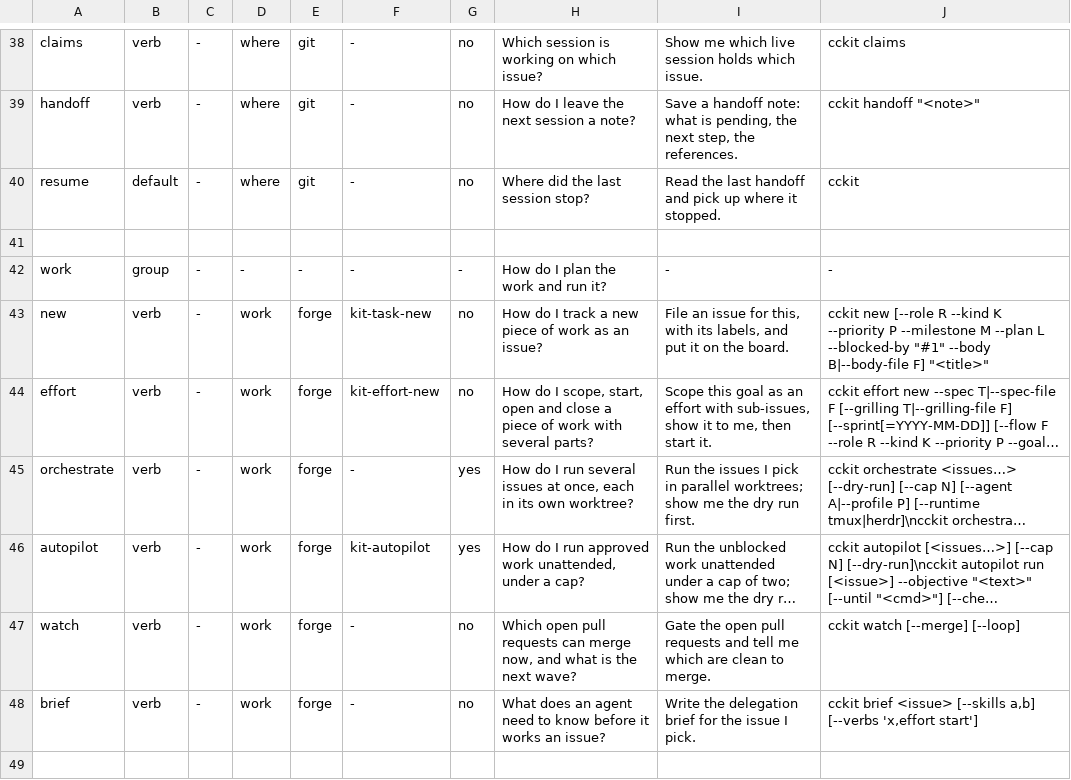
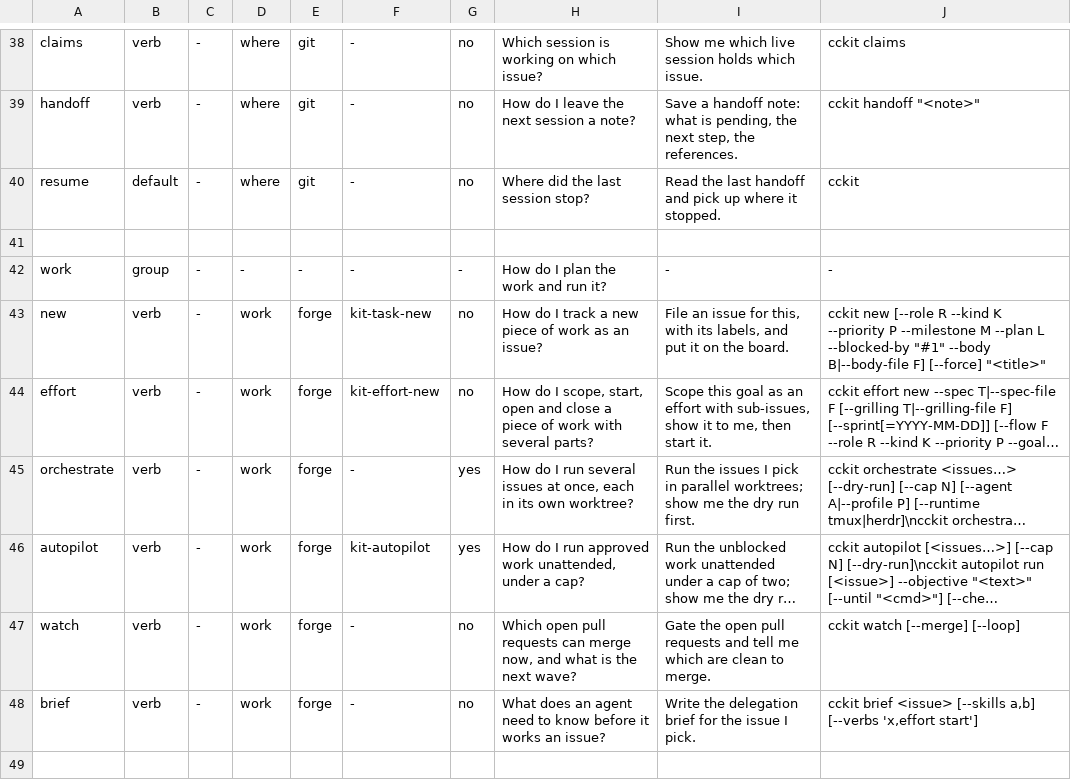
Before and after one commit to jeiemgi/cckit, a TSV file: lib/core/verbs.tsv, drawn as a sheet; only a part is shown, gaps mark what is left out; long unchanged cells end in …; the diff names each change by its address in the sheet, - before the commit and + after, or states it on an @@ line.

```diff
--- a/lib/core/verbs.tsv
+++ b/lib/core/verbs.tsv
-J43: …B|--body-file F] "<title>"
+J43: …B|--body-file F] [--force] "<title>"
```
Also changed, not shown: 7 other files.
